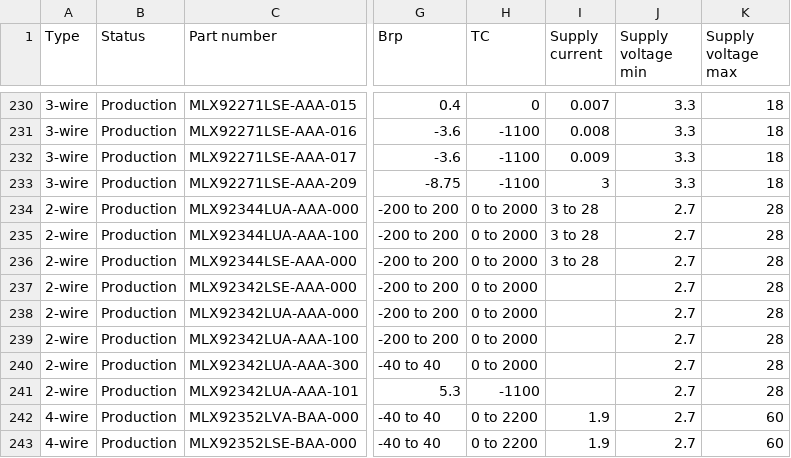
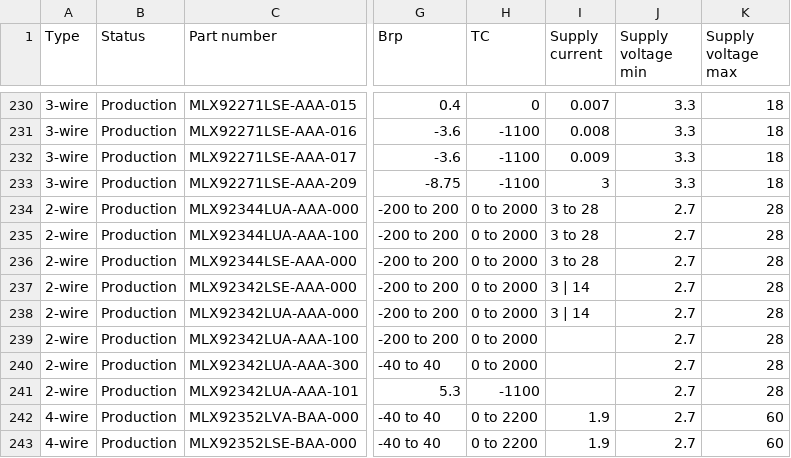
Before and after one commit to MelexisBC/Wizard--Latch-Switch-ICs-Data, a CSV file: Latch-Switch-ICs-Wizard-Data.csv, drawn as a sheet; only a part is shown, gaps mark what is left out; the diff names each change by its address in the sheet, - before the commit and + after, or states it on an @@ line.

Commit message:
Wizard - Latch and switch ICs - Google sheet updated

```diff
--- a/Latch-Switch-ICs-Wizard-Data.csv
+++ b/Latch-Switch-ICs-Wizard-Data.csv
-I237:I238 (Supply current): (empty)
+I237:I238 (Supply current): 3 | 14
```
